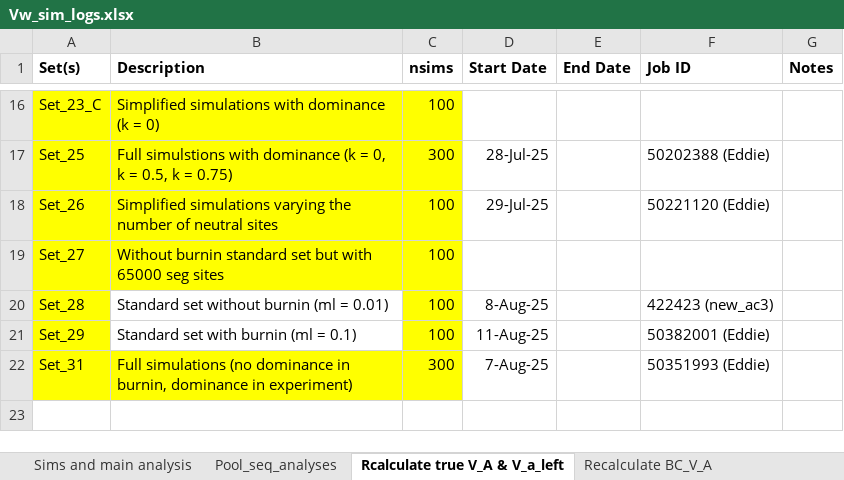
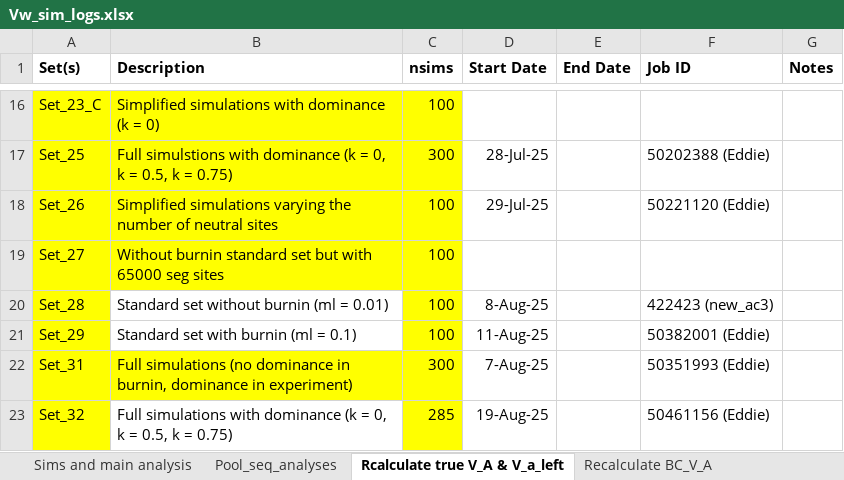
Before and after one commit to manas-ga/Va_simulations, an Excel workbook: 3_logs/Vw_sim_logs.xlsx, sheet Rcalculate true V_A & V_a_left, drawn as a sheet; only a part is shown, gaps mark what is left out; values as stored, in another font and other column widths than the file's, no borders; the diff names each change by its address in the sheet, - before the commit and + after, or states it on an @@ line.

Commit message:
Extract data for plotting UL vs positions

```diff
--- a/3_logs/Vw_sim_logs.xlsx (sheet Rcalculate true V_A & V_a_left)
+++ b/3_logs/Vw_sim_logs.xlsx (sheet Rcalculate true V_A & V_a_left)
+row 23: Set_32 | Full simulations with dominance (k = 0, k = 0.5, k = 0.75) | 285 | 19-Aug-25 |  | 50461156 (Eddie)
```
Also changed, not shown: sheet Sims and main analysis, 4 other files.
